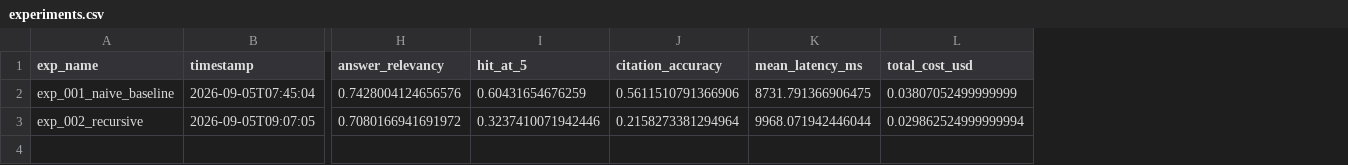
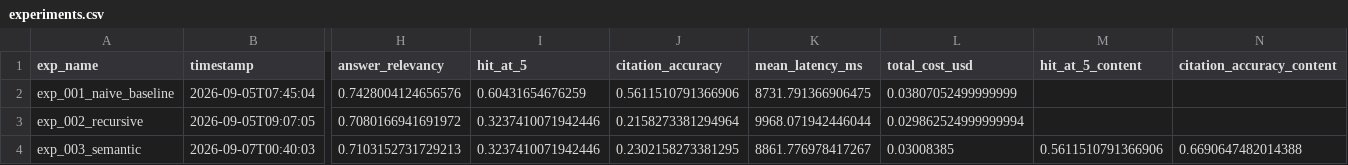
Before and after one commit to bhardwajsudhanshu/FinRAG-Institutional-Grade-Financial-Intelligence-Platform, a CSV file: results/experiments.csv, drawn as a sheet; only a part is shown, gaps mark what is left out; rows hold the shown columns only; the diff names each change by its address in the sheet, - before the commit and + after, or states it on an @@ line.

```diff
--- a/results/experiments.csv
+++ b/results/experiments.csv
+column M (hit_at_5_content), empty
+column N (citation_accuracy_content), empty
+row 4: exp_003_semantic | 2026-09-07T00:40:03 | 0.7103152731729213 | 0.3237410071942446 | 0.2302158273381295 | 8861.776978417267 | 0.03008385 | 0.5611510791366906 | 0.6690647482014388
```
Also changed, not shown: 5 other files.
